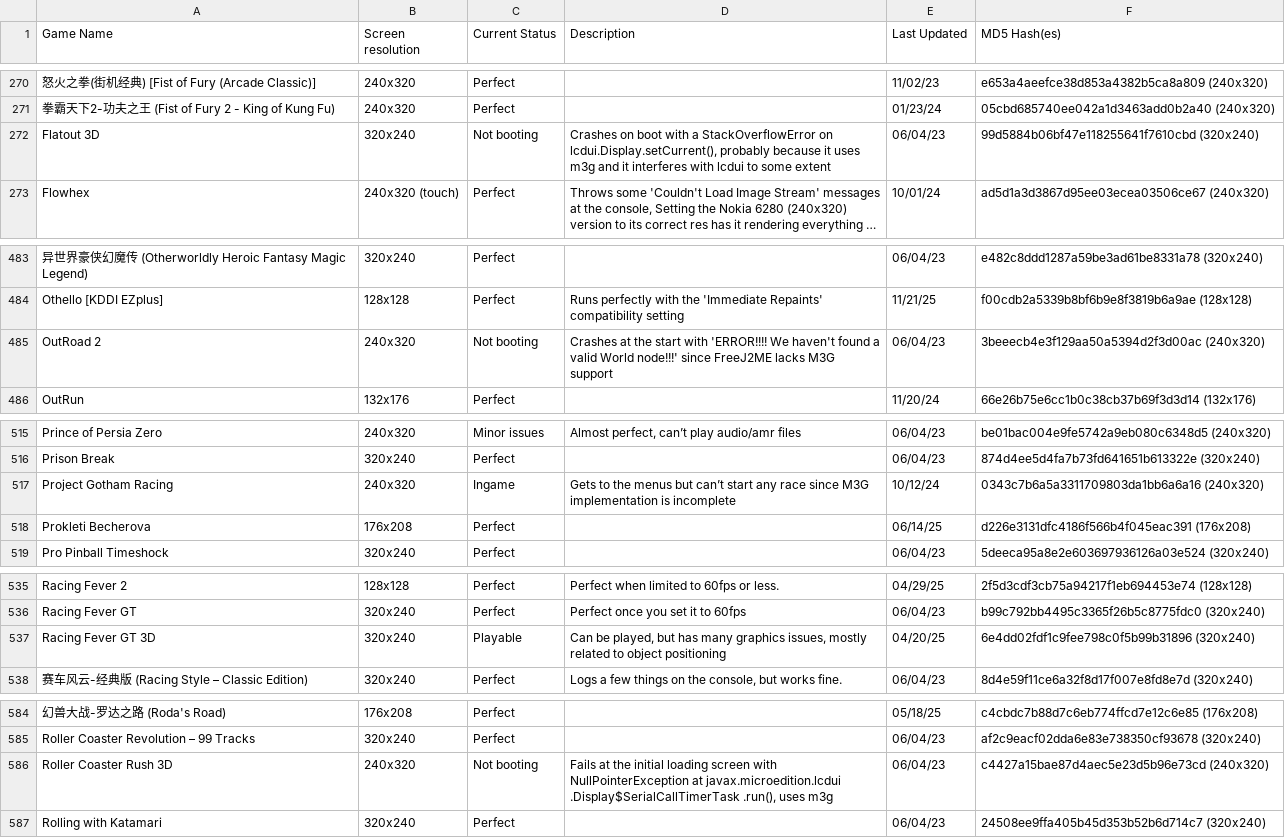
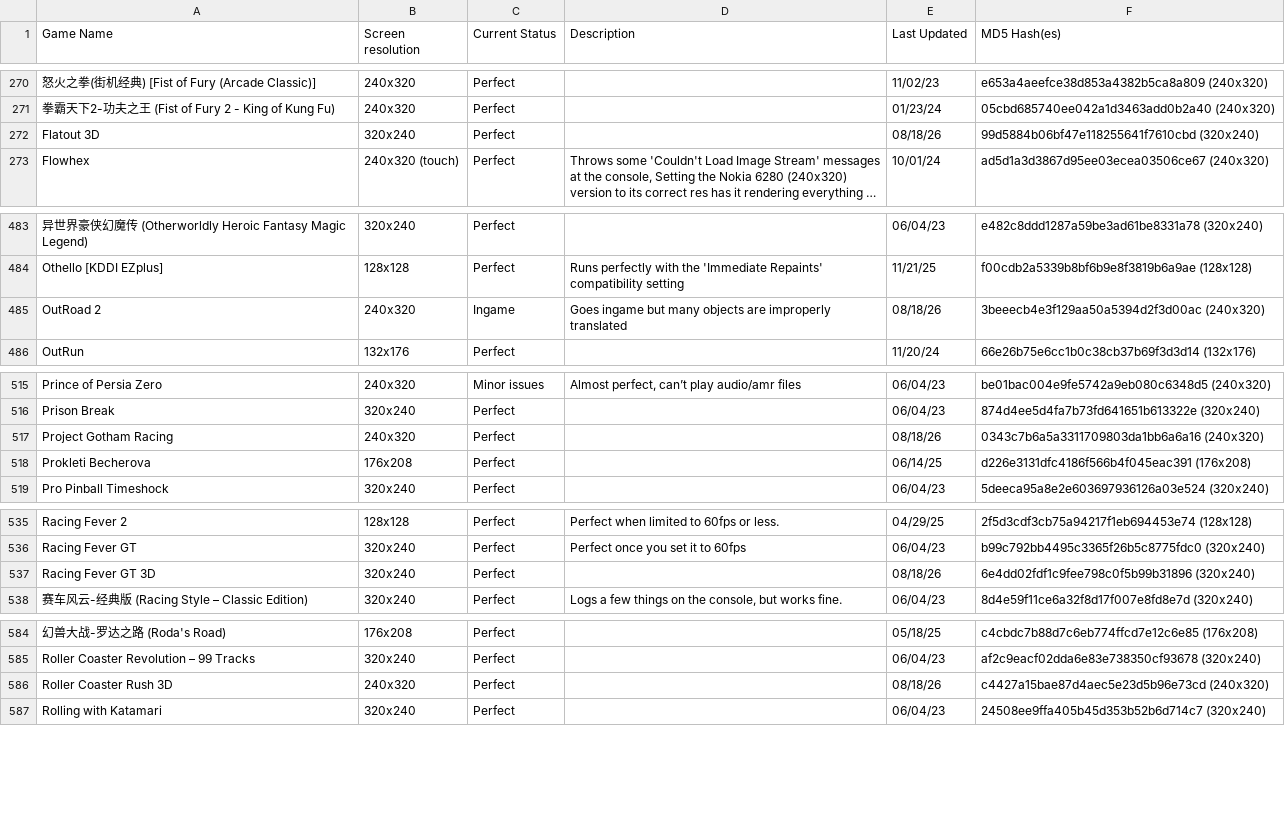
Before and after one commit to TASEmulators/freej2me-plus, a CSV file: docs/compat_data/FreeJ2ME Compatibility.csv, drawn as a sheet; only a part is shown, gaps mark what is left out; long unchanged cells end in …; the diff covers the shown part only; the diff names each change by its address in the sheet, - before the commit and + after, or states it on an @@ line.

Commit message:
Update the compatibility list
Mostly 3D stuff since 3D is the focus of the next stable release... and there's more to come.

```diff
--- a/docs/compat_data/FreeJ2ME Compatibility.csv
+++ b/docs/compat_data/FreeJ2ME Compatibility.csv
-C272 (Current Status): Not booting
+C272 (Current Status): Perfect
-D272 (Description): Crashes on boot with a StackOverflowError on lcdui.Display.setCurrent(), probably because it uses m3g and it interferes with lcdui to some extent
+D272 (Description): (empty)
-E272 (Last Updated): 06/04/23
+E272 (Last Updated): 08/18/26
-C485 (Current Status): Not booting
+C485 (Current Status): Ingame
-D485 (Description): Crashes at the start with 'ERROR!!!! We haven't found a valid World node!!!' since FreeJ2ME lacks M3G support
+D485 (Description): Goes ingame but many objects are improperly translated
-E485 (Last Updated): 06/04/23
+E485 (Last Updated): 08/18/26
-C517 (Current Status): Ingame
+C517 (Current Status): Perfect
-D517 (Description): Gets to the menus but can’t start any race since M3G implementation is incomplete
+D517 (Description): (empty)
-E517 (Last Updated): 10/12/24
+E517 (Last Updated): 08/18/26
-C537 (Current Status): Playable
+C537 (Current Status): Perfect
-D537 (Description): Can be played, but has many graphics issues, mostly related to object positioning
+D537 (Description): (empty)
-E537 (Last Updated): 04/20/25
+E537 (Last Updated): 08/18/26
-C586 (Current Status): Not booting
+C586 (Current Status): Perfect
-D586 (Description): Fails at the initial loading screen with NullPointerException at javax.microedition.lcdui .Display$SerialCallTimerTask .run(), uses m3g
+D586 (Description): (empty)
-E586 (Last Updated): 06/04/23
+E586 (Last Updated): 08/18/26
```
Also changed, not shown: 64 edited cells elsewhere in this file.
